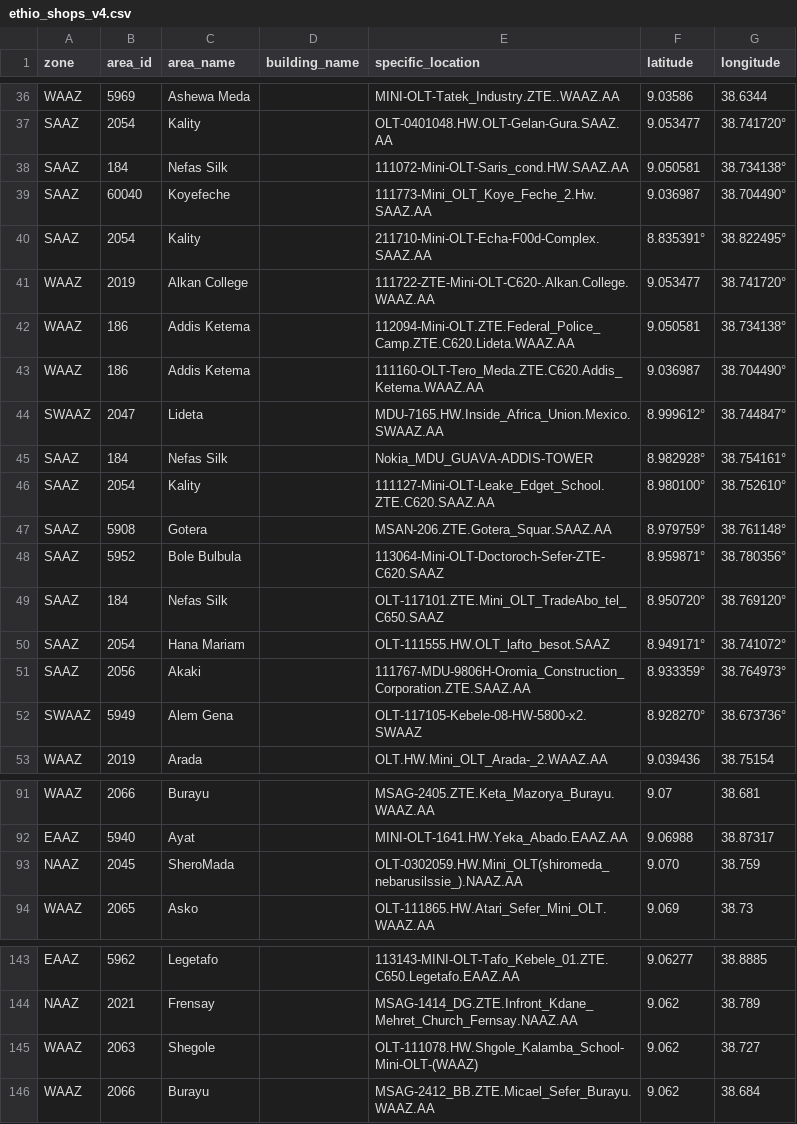
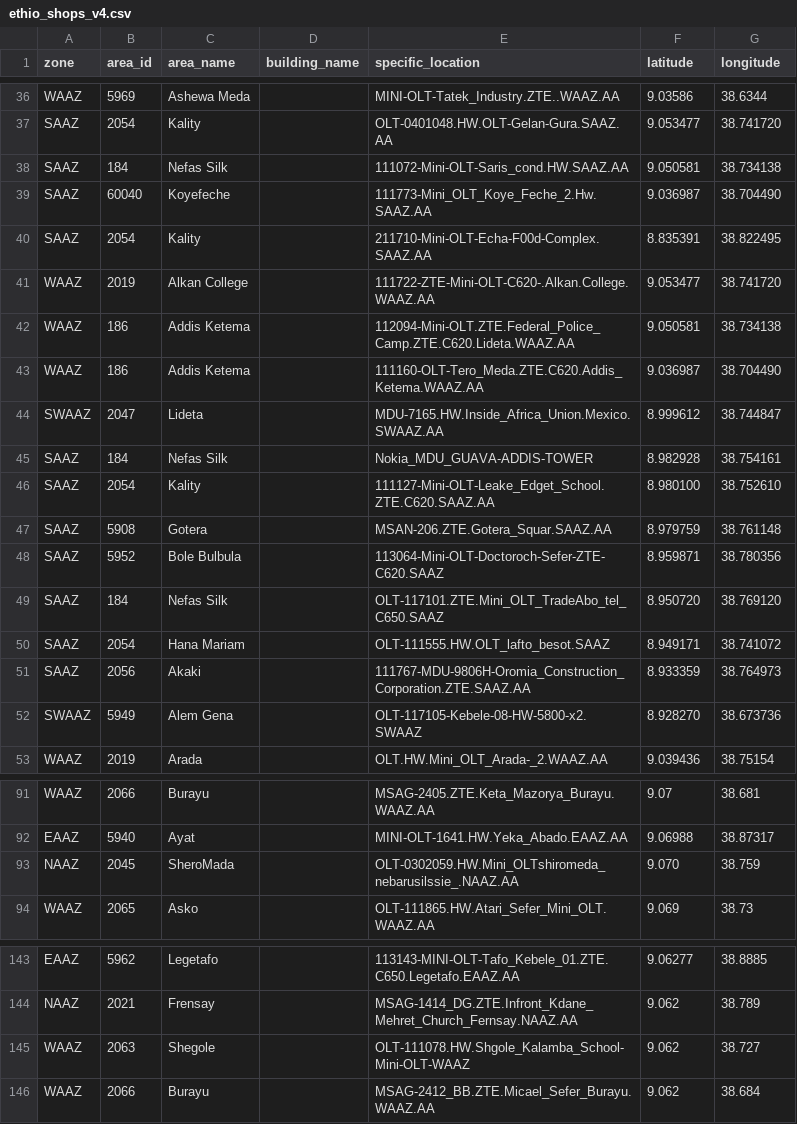
Before and after one commit to Felmeta-M/fixed-service-request, a CSV file: database/ethio_shops_v4.csv, drawn as a sheet; only a part is shown, gaps mark what is left out; the diff covers the shown part only; the diff names each change by its address in the sheet, - before the commit and + after, or states it on an @@ line.

Commit message:
update: migrate ethio_shops data to v4 format and adjust seeder path
- Converted latitude and longitude values in `ethio_shops_v4.csv` to remove special characters for consistency.
- Updated `EthioShopsTableSeeder` to reference the new `ethio_shops_v4.csv` file.

```diff
--- a/database/ethio_shops_v4.csv
+++ b/database/ethio_shops_v4.csv
-G37 (longitude): 38.741720°
+G37 (longitude): 38.741720
-G38 (longitude): 38.734138°
+G38 (longitude): 38.734138
-G39 (longitude): 38.704490°
+G39 (longitude): 38.704490
-F40 (latitude): 8.835391°
+F40 (latitude): 8.835391
-G40 (longitude): 38.822495°
+G40 (longitude): 38.822495
-G41 (longitude): 38.741720°
+G41 (longitude): 38.741720
-G42 (longitude): 38.734138°
+G42 (longitude): 38.734138
-G43 (longitude): 38.704490°
+G43 (longitude): 38.704490
-F44 (latitude): 8.999612°
+F44 (latitude): 8.999612
-G44 (longitude): 38.744847°
+G44 (longitude): 38.744847
-F45 (latitude): 8.982928°
+F45 (latitude): 8.982928
-G45 (longitude): 38.754161°
+G45 (longitude): 38.754161
-F46 (latitude): 8.980100°
+F46 (latitude): 8.980100
-G46 (longitude): 38.752610°
+G46 (longitude): 38.752610
-F47 (latitude): 8.979759°
+F47 (latitude): 8.979759
-G47 (longitude): 38.761148°
+G47 (longitude): 38.761148
-F48 (latitude): 8.959871°
+F48 (latitude): 8.959871
-G48 (longitude): 38.780356°
+G48 (longitude): 38.780356
-F49 (latitude): 8.950720°
+F49 (latitude): 8.950720
-G49 (longitude): 38.769120°
+G49 (longitude): 38.769120
-F50 (latitude): 8.949171°
+F50 (latitude): 8.949171
-G50 (longitude): 38.741072°
+G50 (longitude): 38.741072
-F51 (latitude): 8.933359°
+F51 (latitude): 8.933359
-G51 (longitude): 38.764973°
+G51 (longitude): 38.764973
-F52 (latitude): 8.928270°
+F52 (latitude): 8.928270
-G52 (longitude): 38.673736°
+G52 (longitude): 38.673736
-E93 (specific_location): OLT-0302059.HW.Mini_OLT(shiromeda_nebarusilssie_).NAAZ.AA
+E93 (specific_location): OLT-0302059.HW.Mini_OLTshiromeda_nebarusilssie_.NAAZ.AA
-E145 (specific_location): OLT-111078.HW.Shgole_Kalamba_School-Mini-OLT-(WAAZ)
+E145 (specific_location): OLT-111078.HW.Shgole_Kalamba_School-Mini-OLT-WAAZ
```
Also changed, not shown: 91 edited cells elsewhere in this file, 1 other file.
